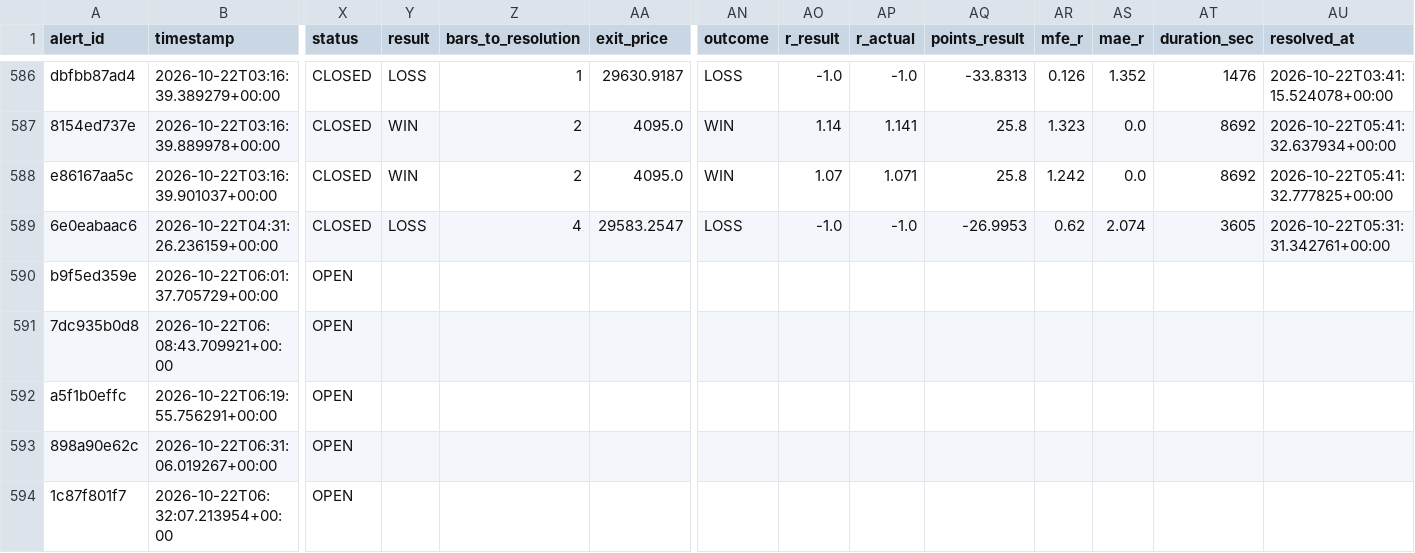
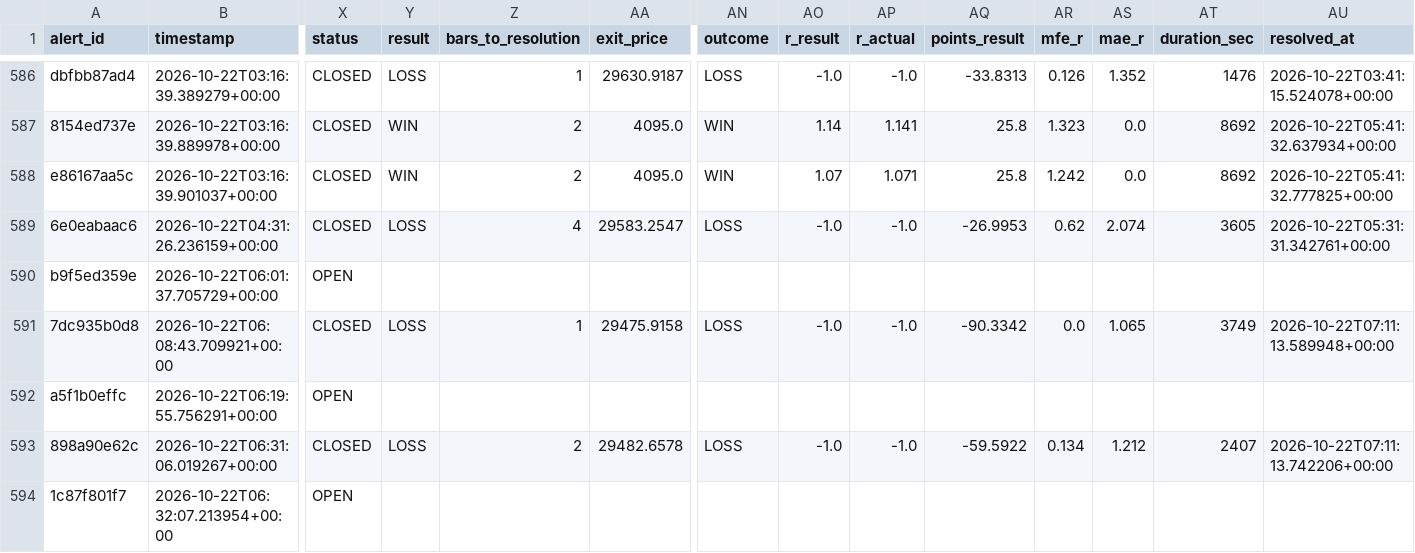
Before and after one commit to kdubsk1/bot, a CSV file: outcomes.csv, drawn as a sheet; only a part is shown, gaps mark what is left out; the diff covers the shown part only; the diff names each change by its address in the sheet, - before the commit and + after, or states it on an @@ line.

Commit message:
Ledger: 2026-10-22 07:17 UTC

```diff
--- a/outcomes.csv
+++ b/outcomes.csv
-X591 (status): OPEN
+X591 (status): CLOSED
-Y591 (result): (empty)
+Y591 (result): LOSS
-Z591 (bars_to_resolution): (empty)
+Z591 (bars_to_resolution): 1
-AA591 (exit_price): (empty)
+AA591 (exit_price): 29475.9158
-AN591 (outcome): (empty)
+AN591 (outcome): LOSS
-AO591 (r_result): (empty)
+AO591 (r_result): -1.0
-AP591 (r_actual): (empty)
+AP591 (r_actual): -1.0
-AQ591 (points_result): (empty)
+AQ591 (points_result): -90.3342
-AR591 (mfe_r): (empty)
+AR591 (mfe_r): 0.0
-AS591 (mae_r): (empty)
+AS591 (mae_r): 1.065
-AT591 (duration_sec): (empty)
+AT591 (duration_sec): 3749
-AU591 (resolved_at): (empty)
+AU591 (resolved_at): 2026-10-22T07:11:13.589948+00:00
-X593 (status): OPEN
+X593 (status): CLOSED
-Y593 (result): (empty)
+Y593 (result): LOSS
-Z593 (bars_to_resolution): (empty)
+Z593 (bars_to_resolution): 2
-AA593 (exit_price): (empty)
+AA593 (exit_price): 29482.6578
-AN593 (outcome): (empty)
+AN593 (outcome): LOSS
-AO593 (r_result): (empty)
+AO593 (r_result): -1.0
-AP593 (r_actual): (empty)
+AP593 (r_actual): -1.0
-AQ593 (points_result): (empty)
+AQ593 (points_result): -59.5922
-AR593 (mfe_r): (empty)
+AR593 (mfe_r): 0.134
-AS593 (mae_r): (empty)
+AS593 (mae_r): 1.212
-AT593 (duration_sec): (empty)
+AT593 (duration_sec): 2407
-AU593 (resolved_at): (empty)
+AU593 (resolved_at): 2026-10-22T07:11:13.742206+00:00
```
Also changed, not shown: 24 edited cells elsewhere in this file.
